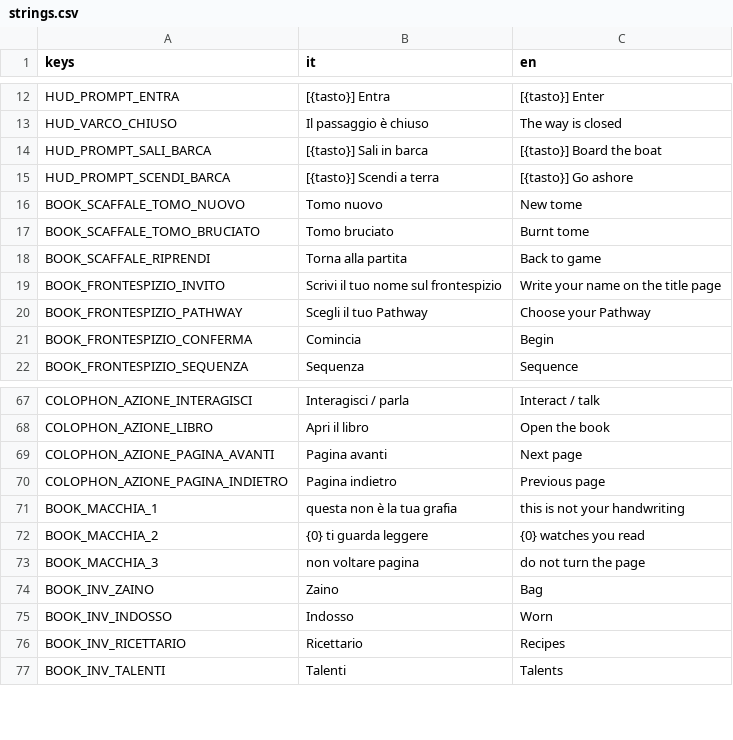
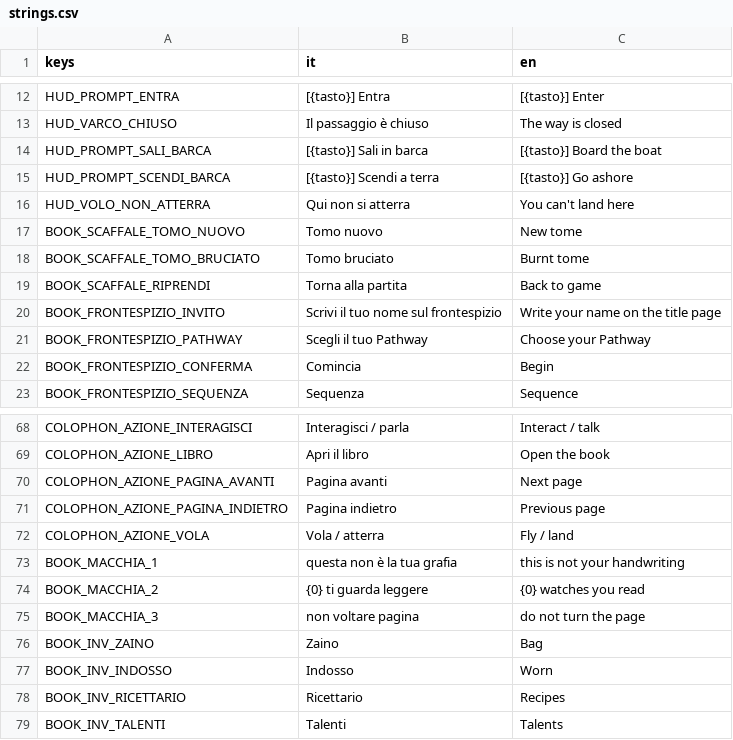
Before and after one commit to YasserOudabashi/mirwada, a CSV file: assets/i18n/strings.csv, drawn as a sheet; only a part is shown, gaps mark what is left out.

```diff
--- a/assets/i18n/strings.csv
+++ b/assets/i18n/strings.csv
@@ -15,2 +15,3 @@ HUD_PROMPT_SALI_BARCA,[{tasto}] Sali in barca,[{tasto}] Board the boat
 HUD_PROMPT_SCENDI_BARCA,[{tasto}] Scendi a terra,[{tasto}] Go ashore
+HUD_VOLO_NON_ATTERRA,Qui non si atterra,You can't land here
 BOOK_SCAFFALE_TOMO_NUOVO,Tomo nuovo,New tome
@@ -70,2 +71,3 @@ COLOPHON_AZIONE_PAGINA_AVANTI,Pagina avanti,Next page
 COLOPHON_AZIONE_PAGINA_INDIETRO,Pagina indietro,Previous page
+COLOPHON_AZIONE_VOLA,Vola / atterra,Fly / land
 BOOK_MACCHIA_1,questa non è la tua grafia,this is not your handwriting
```
Also changed, not shown: 21 other files.
